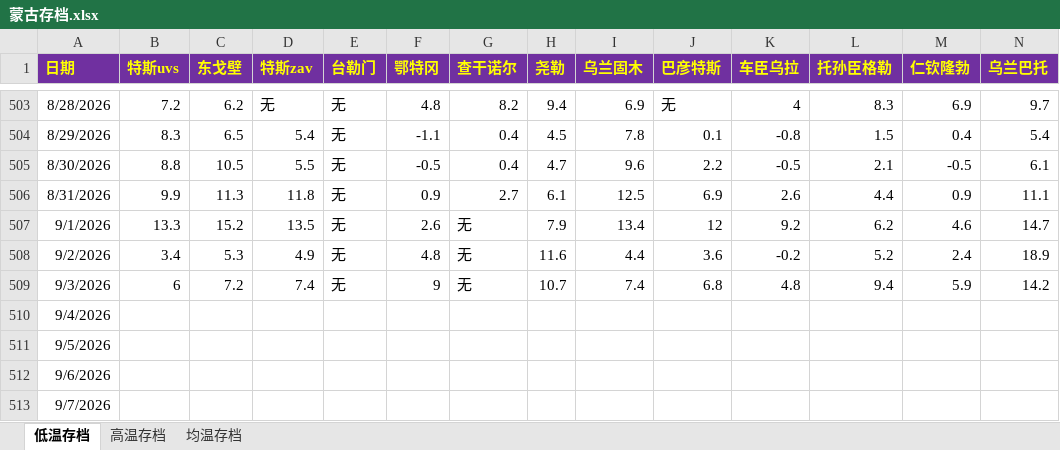
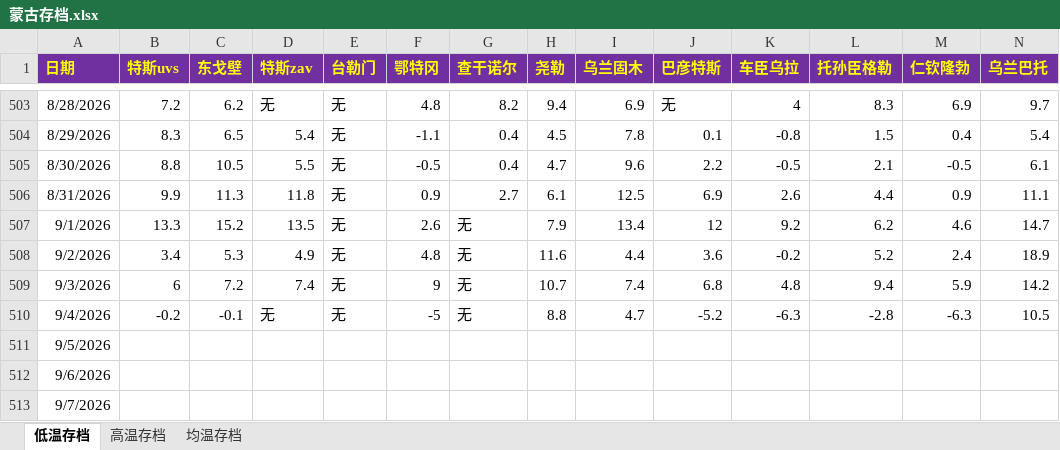
Before and after one commit to qkvkql/default, an Excel workbook: 气象/蒙古存档.xlsx, sheet 低温存档, drawn as a sheet; only a part is shown, gaps mark what is left out; values as stored, in another font and other column widths than the file's, no borders; the diff names each change by its address in the sheet, - before the commit and + after, or states it on an @@ line.

```diff
--- a/气象/蒙古存档.xlsx (sheet 低温存档)
+++ b/气象/蒙古存档.xlsx (sheet 低温存档)
-B510 (特斯uvs): (empty)
+B510 (特斯uvs): -0.2
-C510 (东戈壁): (empty)
+C510 (东戈壁): -0.1
-D510 (特斯zav): (empty)
+D510 (特斯zav): 无
-E510 (台勒门): (empty)
+E510 (台勒门): 无
-F510 (鄂特冈): (empty)
+F510 (鄂特冈): -5
-G510 (查干诺尔): (empty)
+G510 (查干诺尔): 无
-H510 (尧勒): (empty)
+H510 (尧勒): 8.8
-I510 (乌兰固木): (empty)
+I510 (乌兰固木): 4.7
-J510 (巴彦特斯): (empty)
+J510 (巴彦特斯): -5.2
-K510 (车臣乌拉): (empty)
+K510 (车臣乌拉): -6.3
-L510 (托孙臣格勒): (empty)
+L510 (托孙臣格勒): -2.8
-M510 (仁钦隆勃): (empty)
+M510 (仁钦隆勃): -6.3
-N510 (乌兰巴托): (empty)
+N510 (乌兰巴托): 10.5
```
Also changed, not shown: sheet 均温存档, sheet 高温存档, 气象/For_Python_站点信息和记录.xlsx, 气象/表格文件/比冷权重.xlsx.
